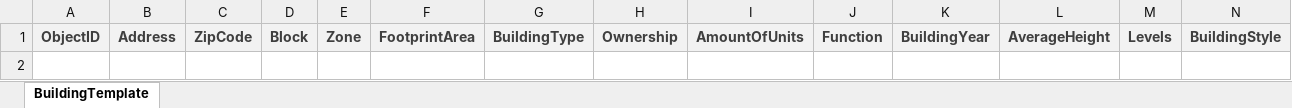
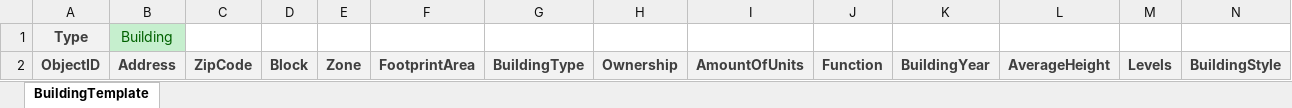
Before and after one commit to ecodistrict/DataModule, an Excel workbook: data/Template/BuildingTemplate.xlsx, sheet BuildingTemplate, drawn as a sheet; only a part is shown; values as stored, in another font and other column widths than the file's, no borders; rows hold the shown columns only; the diff names each change by its address in the sheet, - before the commit and + after, or states it on an @@ line.

```diff
--- a/data/Template/BuildingTemplate.xlsx (sheet BuildingTemplate)
+++ b/data/Template/BuildingTemplate.xlsx (sheet BuildingTemplate)
+row 1: Type | Building
```
Also changed, not shown: data/Template/DistrictTemplate.xlsx, data/Template/SpacesTemplate.xlsx.
